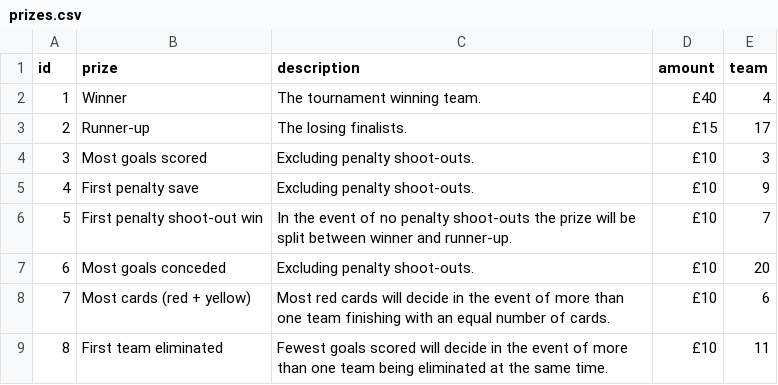
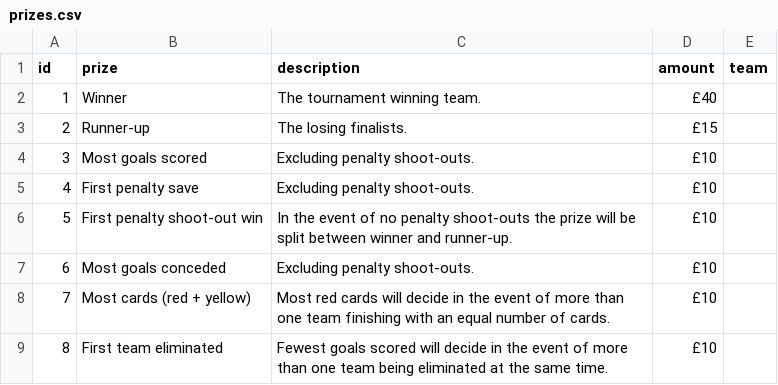
Before and after one commit to jimmyrule/rowells, a CSV file: assets/files/prizes.csv, drawn as a sheet.

```diff
--- a/assets/files/prizes.csv
+++ b/assets/files/prizes.csv
@@ -1,9 +1,9 @@
 id,prize,description,amount,team
-1,Winner,The tournament winning team.,£40,4
-2,Runner-up,The losing finalists.,£15,17
-3,Most goals scored,Excluding penalty shoot-outs.,£10,3
-4,First penalty save,Excluding penalty shoot-outs.,£10,9
-5,First penalty shoot-out win,In the event of no penalty shoot-outs the prize will be split between winner and runner-up.,£10,7
-6,Most goals conceded,Excluding penalty shoot-outs.,£10,20
-7,Most cards (red + yellow),Most red cards will decide in the event of more than one team finishing with an equal number of cards.,£10,6
-8,First team eliminated,Fewest goals scored will decide in the event of more than one team being eliminated at the same time.,£10,11
+1,Winner,The tournament winning team.,£40,
+2,Runner-up,The losing finalists.,£15,
+3,Most goals scored,Excluding penalty shoot-outs.,£10,
+4,First penalty save,Excluding penalty shoot-outs.,£10,
+5,First penalty shoot-out win,In the event of no penalty shoot-outs the prize will be split between winner and runner-up.,£10,
+6,Most goals conceded,Excluding penalty shoot-outs.,£10,
+7,Most cards (red + yellow),Most red cards will decide in the event of more than one team finishing with an equal number of cards.,£10,
+8,First team eliminated,Fewest goals scored will decide in the event of more than one team being eliminated at the same time.,£10,
```
Also changed, not shown: assets/files/players.csv, assets/files/teams.csv.
